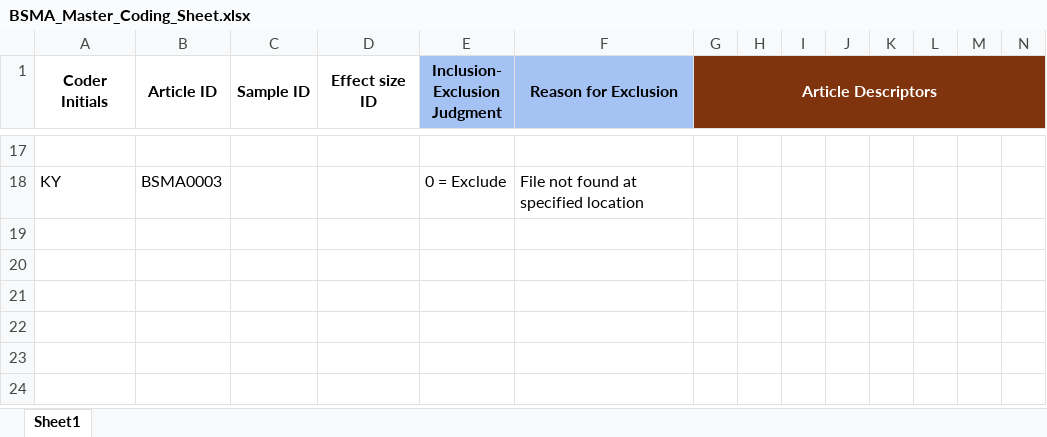
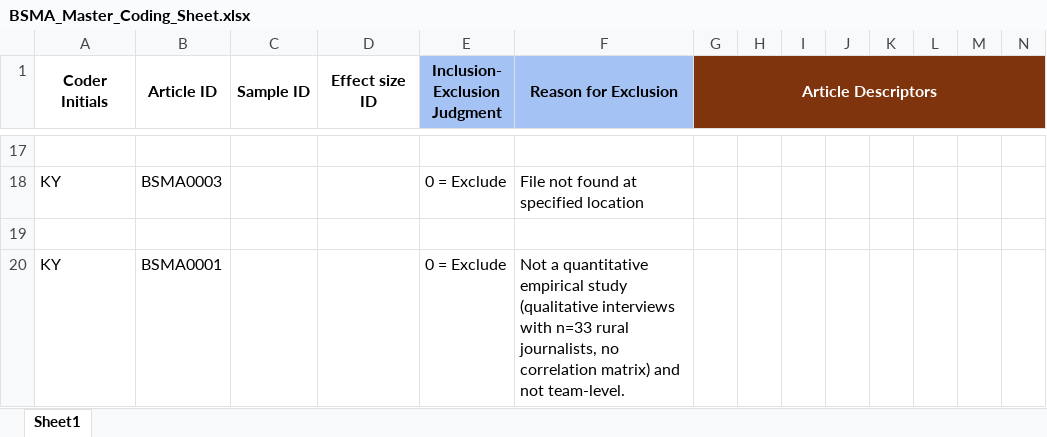
Before and after one commit to canadaofbin-netizen/BSMA-antigravity-, an Excel workbook: BSMA_Master_Coding_Sheet.xlsx, sheet Sheet1, drawn as a sheet; only a part is shown, gaps mark what is left out; values as stored, in another font and other column widths than the file's, no borders; rows hold the shown columns only; the diff names each change by its address in the sheet, - before the commit and + after, or states it on an @@ line.

```diff
--- a/BSMA_Master_Coding_Sheet.xlsx (sheet Sheet1)
+++ b/BSMA_Master_Coding_Sheet.xlsx (sheet Sheet1)
+row 19: (empty)
+row 20: KY | BSMA0001 |  |  | 0 = Exclude | Not a quantitative empirical study (qualitative interviews with n=33 rural journalists, no correlation matrix) and not team-level.
```
